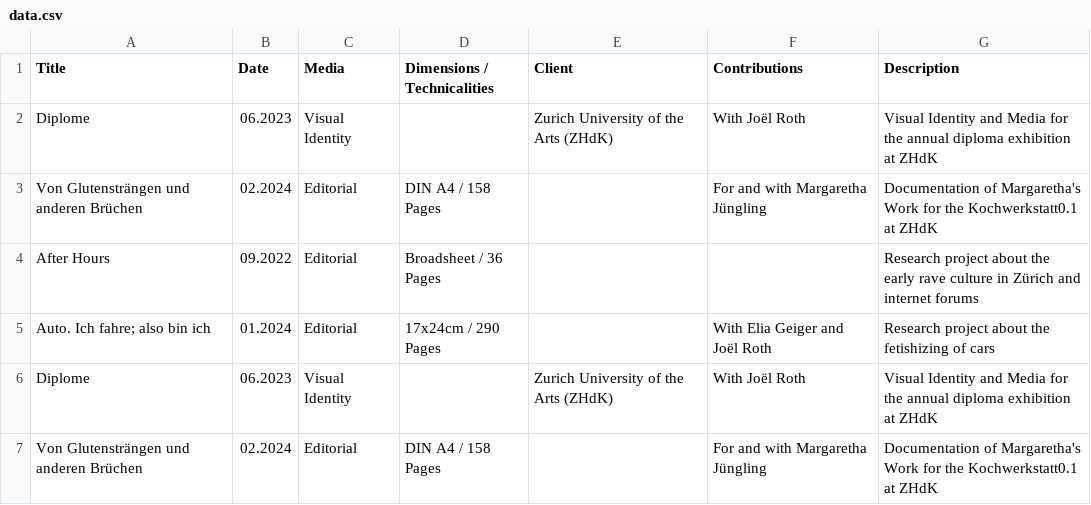
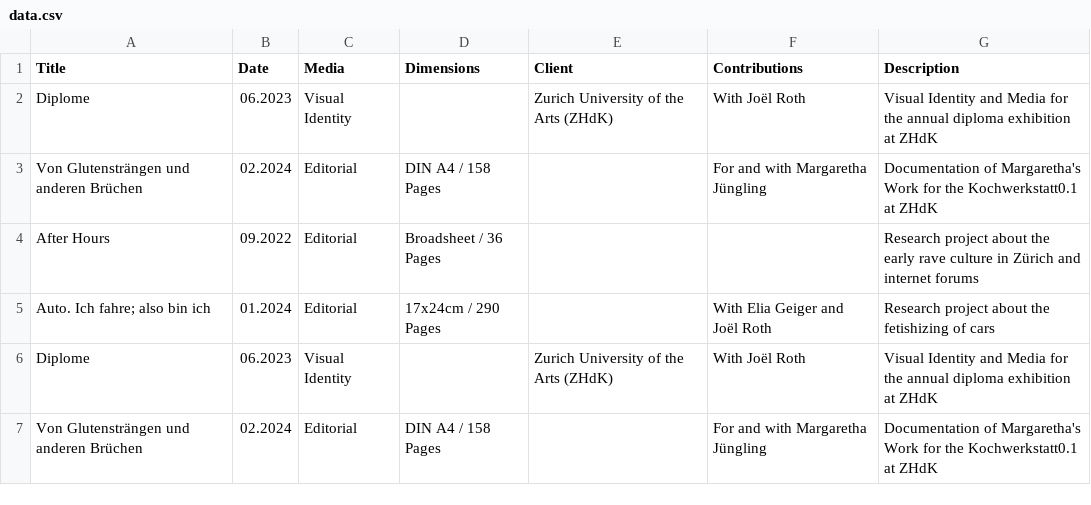
Before and after one commit to teskgro/portfolio, a CSV file: data.csv, drawn as a sheet; only a part is shown.

Commit message:
Update data.csv

```diff
--- a/data.csv
+++ b/data.csv
@@ -1,2 +1,2 @@
-Title, Date, Media, Dimensions / Technicalities, Client, Contributions, Description
+Title, Date, Media, Dimensions, Client, Contributions, Description
 Diplome, 06.2023, Visual Identity, , Zurich University of the Arts (ZHdK), With Joël Roth, Visual Identity and Media for the annual diploma exhibition at ZHdK
```
